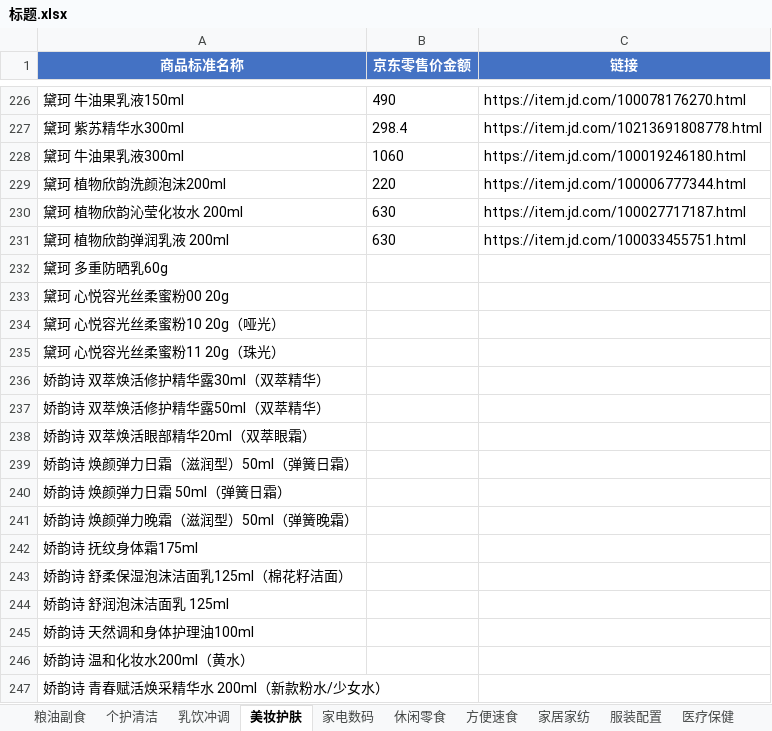
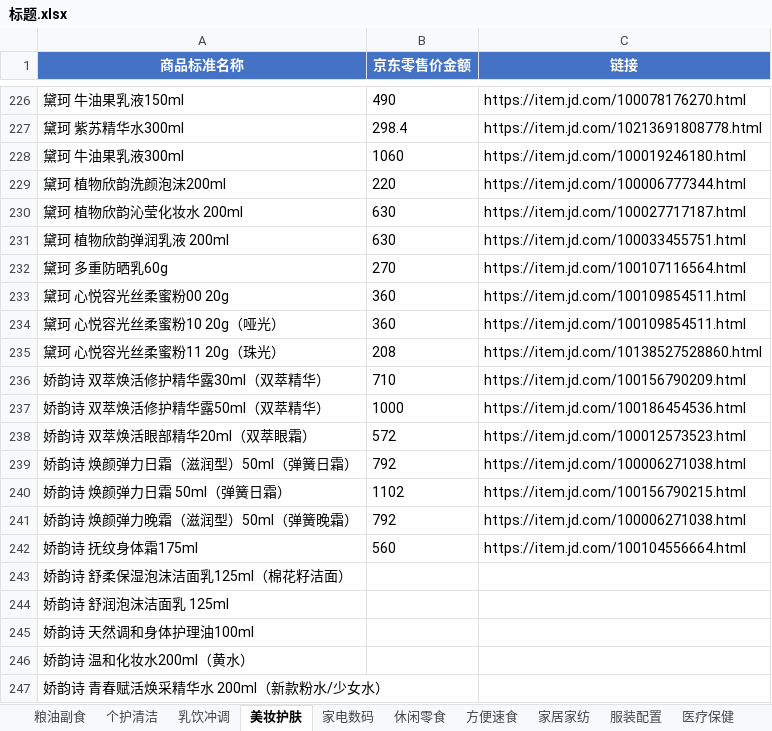
Before and after one commit to peatio-574/_code, an Excel workbook: spider_jd/标题.xlsx, sheet 美妆护肤, drawn as a sheet; only a part is shown, gaps mark what is left out; values as stored, in another font and other column widths than the file's, no borders; the diff names each change by its address in the sheet, - before the commit and + after, or states it on an @@ line.

```diff
--- a/spider_jd/标题.xlsx (sheet 美妆护肤)
+++ b/spider_jd/标题.xlsx (sheet 美妆护肤)
-B232 (京东零售价金额): (empty)
+B232 (京东零售价金额): 270
-C232 (链接): (empty)
+C232 (链接): https://item.jd.com/100107116564.html
-B233:B234 (京东零售价金额): (empty)
+B233:B234 (京东零售价金额): 360
-C233:C234 (链接): (empty)
+C233:C234 (链接): https://item.jd.com/100109854511.html
-B235 (京东零售价金额): (empty)
+B235 (京东零售价金额): 208
-C235 (链接): (empty)
+C235 (链接): https://item.jd.com/10138527528860.html
-B236 (京东零售价金额): (empty)
+B236 (京东零售价金额): 710
-C236 (链接): (empty)
+C236 (链接): https://item.jd.com/100156790209.html
-B237 (京东零售价金额): (empty)
+B237 (京东零售价金额): 1000
-C237 (链接): (empty)
+C237 (链接): https://item.jd.com/100186454536.html
-B238 (京东零售价金额): (empty)
+B238 (京东零售价金额): 572
-C238 (链接): (empty)
+C238 (链接): https://item.jd.com/100012573523.html
-B239 (京东零售价金额): (empty)
+B239 (京东零售价金额): 792
-C239 (链接): (empty)
+C239 (链接): https://item.jd.com/100006271038.html
-B240 (京东零售价金额): (empty)
+B240 (京东零售价金额): 1102
-C240 (链接): (empty)
+C240 (链接): https://item.jd.com/100156790215.html
-B241 (京东零售价金额): (empty)
+B241 (京东零售价金额): 792
-C241 (链接): (empty)
+C241 (链接): https://item.jd.com/100006271038.html
-B242 (京东零售价金额): (empty)
+B242 (京东零售价金额): 560
-C242 (链接): (empty)
+C242 (链接): https://item.jd.com/100104556664.html
```
Also changed, not shown: 7 other files.
